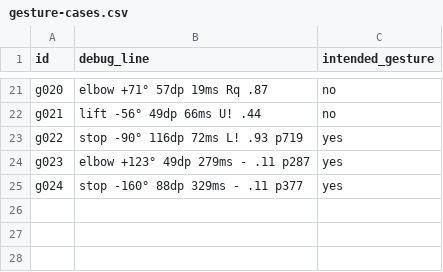
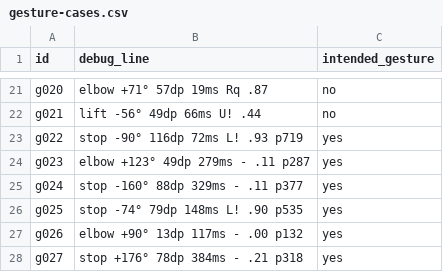
Before and after one commit to LiorAvrahami/David_Snake, a CSV file: docs/gesture-cases.csv, drawn as a sheet; only a part is shown, gaps mark what is left out; the diff names each change by its address in the sheet, - before the commit and + after, or states it on an @@ line.

```diff
--- a/docs/gesture-cases.csv
+++ b/docs/gesture-cases.csv
+row 26: g025 | stop -74° 79dp 148ms L! .90 p535 | yes
+row 27: g026 | elbow +90° 13dp 117ms - .00 p132 | yes
+row 28: g027 | stop +176° 78dp 384ms - .21 p318 | yes
```
Also changed, not shown: 3 other files.
